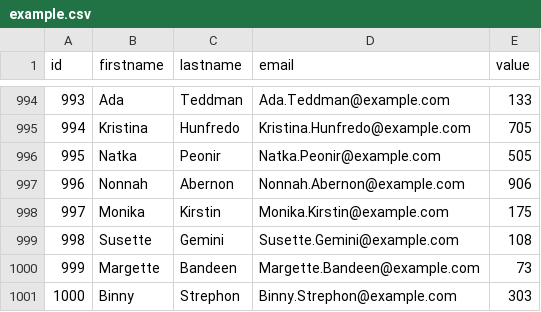
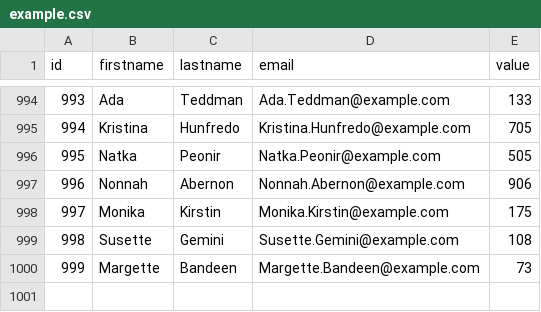
Before and after one commit to MHekert/sls-go, a CSV file: data/example.csv, drawn as a sheet; only a part is shown, gaps mark what is left out; the diff names each change by its address in the sheet, - before the commit and + after, or states it on an @@ line.

```diff
--- a/data/example.csv
+++ b/data/example.csv
-row 1001: 1000 | Binny | Strephon | Binny.Strephon@example.com | 303
```
Also changed, not shown: 1 other file.
